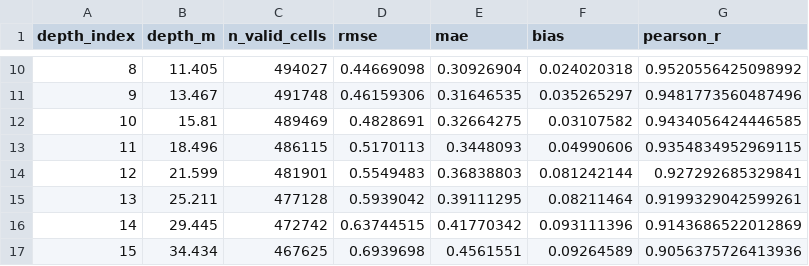
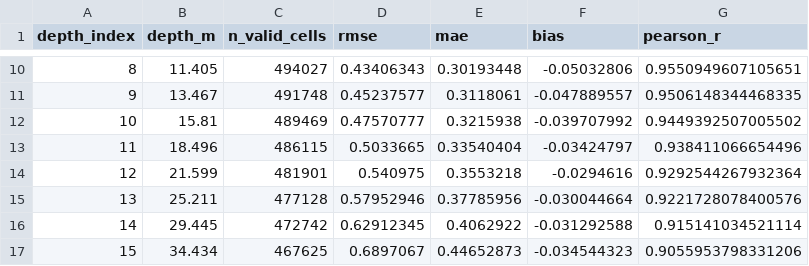
Before and after one commit to kornikahajra-ux/SIH2026, a CSV file: evaluation_metrics.csv, drawn as a sheet; only a part is shown, gaps mark what is left out; the diff covers the shown part only.

```diff
--- a/evaluation_metrics.csv
+++ b/evaluation_metrics.csv
@@ -10,8 +10,8 @@ depth_index,depth_m,n_valid_cells,rmse,mae,bias,pearson_r
-8,11.405,494027,0.44669098,0.30926904,0.024020318,0.9520556425098992
-9,13.467,491748,0.46159306,0.31646535,0.035265297,0.9481773560487496
-10,15.81,489469,0.4828691,0.32664275,0.03107582,0.9434056424446585
-11,18.496,486115,0.5170113,0.3448093,0.04990606,0.9354834952969115
-12,21.599,481901,0.5549483,0.36838803,0.081242144,0.927292685329841
-13,25.211,477128,0.5939042,0.39111295,0.08211464,0.9199329042599261
-14,29.445,472742,0.63744515,0.41770342,0.093111396,0.9143686522012869
-15,34.434,467625,0.6939698,0.4561551,0.09264589,0.9056375726413936
+8,11.405,494027,0.43406343,0.30193448,-0.05032806,0.9550949607105651
+9,13.467,491748,0.45237577,0.3118061,-0.047889557,0.9506148344468335
+10,15.81,489469,0.47570777,0.3215938,-0.039707992,0.9449392507005502
+11,18.496,486115,0.5033665,0.33540404,-0.03424797,0.938411066654496
+12,21.599,481901,0.540975,0.3553218,-0.0294616,0.9292544267932364
+13,25.211,477128,0.57952946,0.37785956,-0.030044664,0.9221728078400576
+14,29.445,472742,0.62912345,0.4062922,-0.031292588,0.915141034521114
+15,34.434,467625,0.6897067,0.44652873,-0.034544323,0.9055953798331206
```
Also changed, not shown: 108 edited cells elsewhere in this file, evaluation_metrics_15incois.csv.
